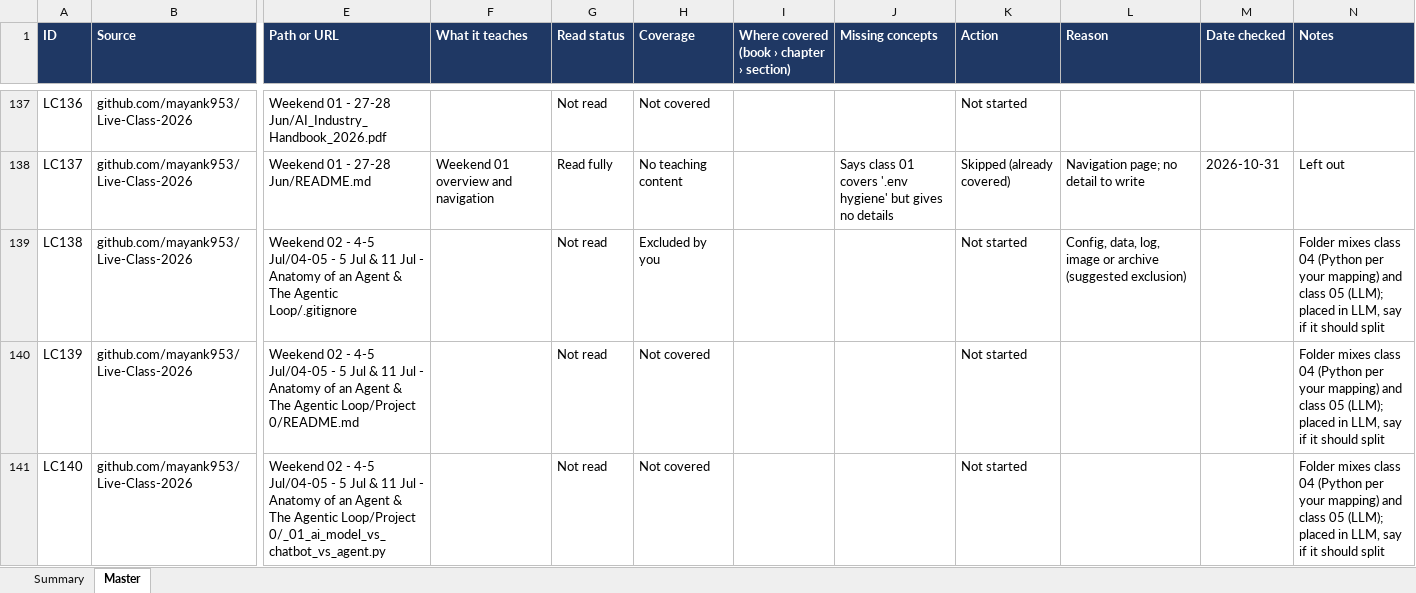
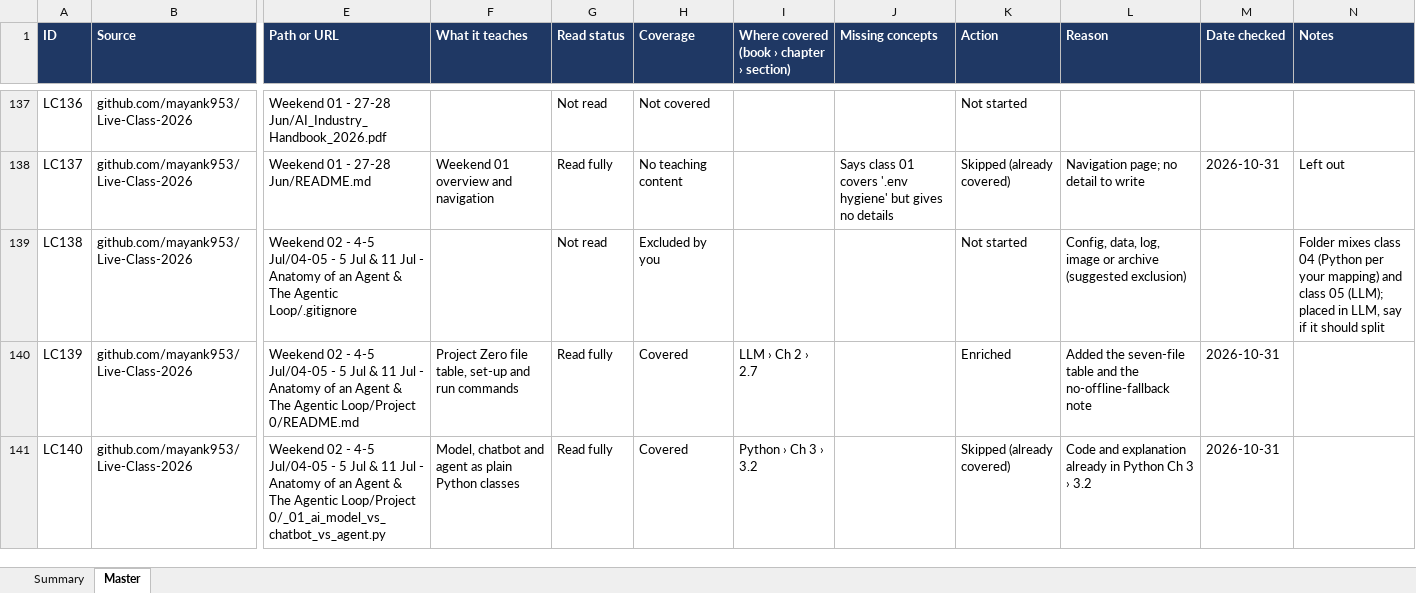
Before and after one commit to kiaanwankhede/MyNotes, an Excel workbook: master/master.xlsx, sheet Master, drawn as a sheet; only a part is shown, gaps mark what is left out; values as stored, in another font and other column widths than the file's, no borders; charts and pictures not drawn; the diff covers the shown part only; the diff names each change by its address in the sheet, - before the commit and + after, or states it on an @@ line.

```diff
--- a/master/master.xlsx (sheet Master)
+++ b/master/master.xlsx (sheet Master)
-F140 (What it teaches): (empty)
+F140 (What it teaches): Project Zero file table, set-up and run commands
-G140:G141 (Read status): Not read
+G140:G141 (Read status): Read fully
-H140:H141 (Coverage): Not covered
+H140:H141 (Coverage): Covered
-I140: (empty)
+I140: LLM › Ch 2 › 2.7
-K140 (Action): Not started
+K140 (Action): Enriched
-L140 (Reason): (empty)
+L140 (Reason): Added the seven-file table and the no-offline-fallback note
-M140:M141 (Date checked): (empty)
+M140:M141 (Date checked): 2026-10-31
-N140:N141 (Notes): Folder mixes class 04 (Python per your mapping) and class 05 (LLM); placed in LLM, say if it should split
+N140:N141 (Notes): (empty)
-F141 (What it teaches): (empty)
+F141 (What it teaches): Model, chatbot and agent as plain Python classes
-I141: (empty)
+I141: Python › Ch 3 › 3.2
-K141 (Action): Not started
+K141 (Action): Skipped (already covered)
-L141 (Reason): (empty)
+L141 (Reason): Code and explanation already in Python Ch 3 › 3.2
```
Also changed, not shown: 72 edited cells elsewhere in this sheet, sheet Summary, 2 other files.
